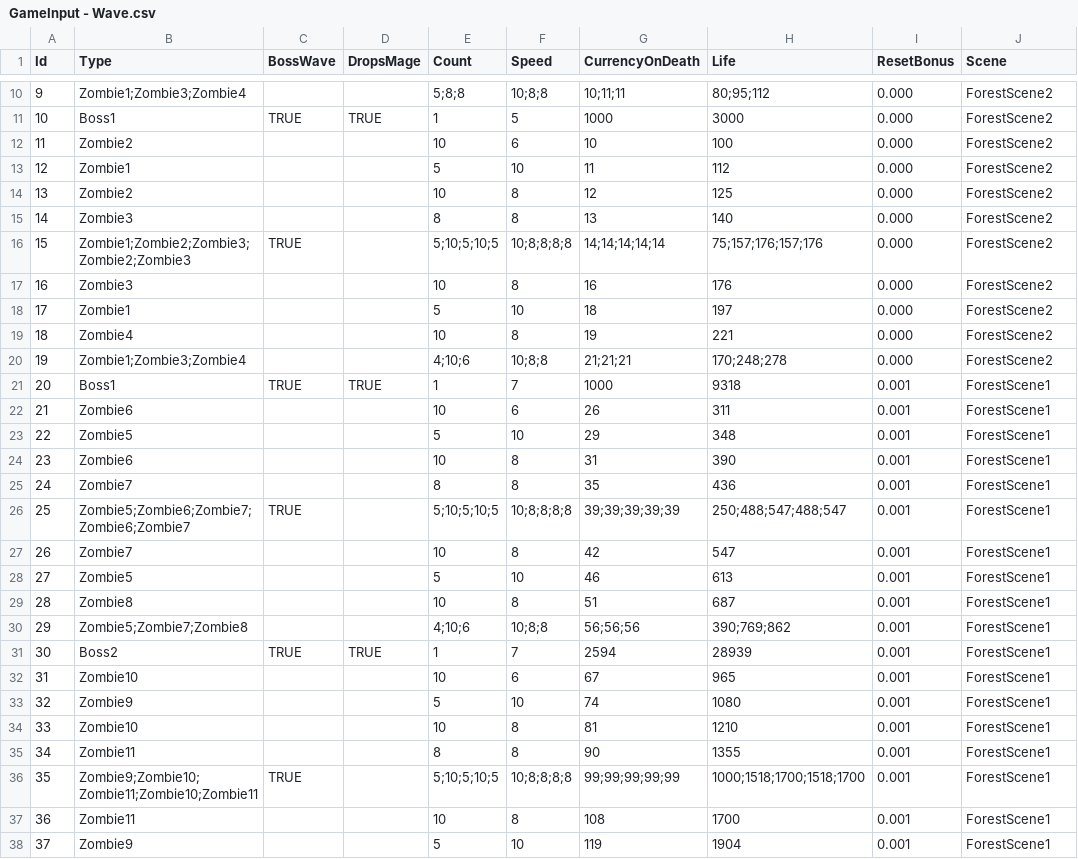
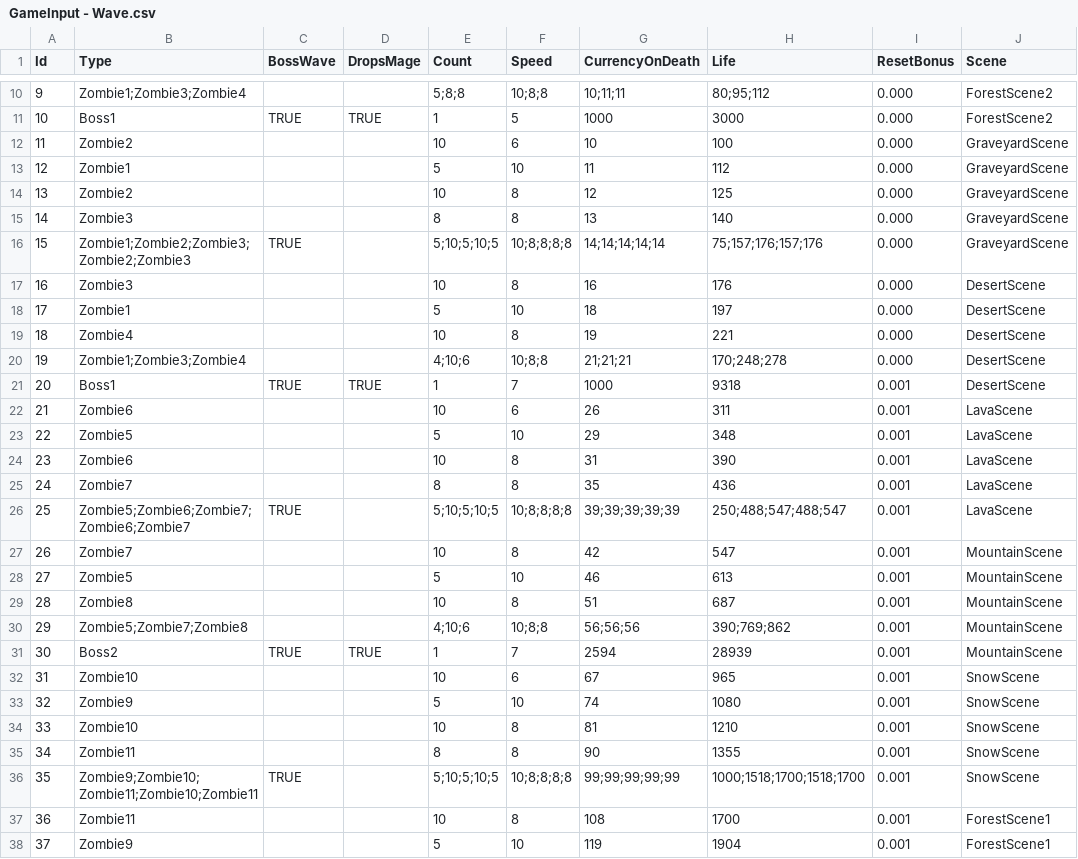
Before and after one commit to yildirimgoks/backup_idleTowerDef, a CSV file: IdleTowerDefence/Assets/Resources/GameInput - Wave.csv, drawn as a sheet; only a part is shown, gaps mark what is left out; the diff covers the shown part only.

Commit message:
create all managers as prefabs and move them to start scene [WIP]

```diff
--- a/IdleTowerDefence/Assets/Resources/GameInput - Wave.csv
+++ b/IdleTowerDefence/Assets/Resources/GameInput - Wave.csv
@@ -11,27 +11,27 @@ Id,Type,BossWave,DropsMage,Count,Speed,CurrencyOnDeath,Life,ResetBonus,Scene
 10,Boss1,TRUE,TRUE,1,5,1000,3000,0.000,ForestScene2
-11,Zombie2,,,10,6,10,100,0.000,ForestScene2
-12,Zombie1,,,5,10,11,112,0.000,ForestScene2
-13,Zombie2,,,10,8,12,125,0.000,ForestScene2
-14,Zombie3,,,8,8,13,140,0.000,ForestScene2
-15,Zombie1;Zombie2;Zombie3;Zombie2;Zombie3,TRUE,,5;10;5;10;5,10;8;8;8;8,14;14;14;14;14,75;157;176;157;176,0.000,ForestScene2
-16,Zombie3,,,10,8,16,176,0.000,ForestScene2
-17,Zombie1,,,5,10,18,197,0.000,ForestScene2
-18,Zombie4,,,10,8,19,221,0.000,ForestScene2
-19,Zombie1;Zombie3;Zombie4,,,4;10;6,10;8;8,21;21;21,170;248;278,0.000,ForestScene2
-20,Boss1,TRUE,TRUE,1,7,1000,9318,0.001,ForestScene1
-21,Zombie6,,,10,6,26,311,0.001,ForestScene1
-22,Zombie5,,,5,10,29,348,0.001,ForestScene1
-23,Zombie6,,,10,8,31,390,0.001,ForestScene1
-24,Zombie7,,,8,8,35,436,0.001,ForestScene1
-25,Zombie5;Zombie6;Zombie7;Zombie6;Zombie7,TRUE,,5;10;5;10;5,10;8;8;8;8,39;39;39;39;39,250;488;547;488;547,0.001,ForestScene1
-26,Zombie7,,,10,8,42,547,0.001,ForestScene1
-27,Zombie5,,,5,10,46,613,0.001,ForestScene1
-28,Zombie8,,,10,8,51,687,0.001,ForestScene1
-29,Zombie5;Zombie7;Zombie8,,,4;10;6,10;8;8,56;56;56,390;769;862,0.001,ForestScene1
-30,Boss2,TRUE,TRUE,1,7,2594,28939,0.001,ForestScene1
-31,Zombie10,,,10,6,67,965,0.001,ForestScene1
-32,Zombie9,,,5,10,74,1080,0.001,ForestScene1
-33,Zombie10,,,10,8,81,1210,0.001,ForestScene1
-34,Zombie11,,,8,8,90,1355,0.001,ForestScene1
-35,Zombie9;Zombie10;Zombie11;Zombie10;Zombie11,TRUE,,5;10;5;10;5,10;8;8;8;8,99;99;99;99;99,1000;1518;1700;1518;1700,0.001,ForestScene1
+11,Zombie2,,,10,6,10,100,0.000,GraveyardScene
+12,Zombie1,,,5,10,11,112,0.000,GraveyardScene
+13,Zombie2,,,10,8,12,125,0.000,GraveyardScene
+14,Zombie3,,,8,8,13,140,0.000,GraveyardScene
+15,Zombie1;Zombie2;Zombie3;Zombie2;Zombie3,TRUE,,5;10;5;10;5,10;8;8;8;8,14;14;14;14;14,75;157;176;157;176,0.000,GraveyardScene
+16,Zombie3,,,10,8,16,176,0.000,DesertScene
+17,Zombie1,,,5,10,18,197,0.000,DesertScene
+18,Zombie4,,,10,8,19,221,0.000,DesertScene
+19,Zombie1;Zombie3;Zombie4,,,4;10;6,10;8;8,21;21;21,170;248;278,0.000,DesertScene
+20,Boss1,TRUE,TRUE,1,7,1000,9318,0.001,DesertScene
+21,Zombie6,,,10,6,26,311,0.001,LavaScene
+22,Zombie5,,,5,10,29,348,0.001,LavaScene
+23,Zombie6,,,10,8,31,390,0.001,LavaScene
+24,Zombie7,,,8,8,35,436,0.001,LavaScene
+25,Zombie5;Zombie6;Zombie7;Zombie6;Zombie7,TRUE,,5;10;5;10;5,10;8;8;8;8,39;39;39;39;39,250;488;547;488;547,0.001,LavaScene
+26,Zombie7,,,10,8,42,547,0.001,MountainScene
+27,Zombie5,,,5,10,46,613,0.001,MountainScene
+28,Zombie8,,,10,8,51,687,0.001,MountainScene
+29,Zombie5;Zombie7;Zombie8,,,4;10;6,10;8;8,56;56;56,390;769;862,0.001,MountainScene
+30,Boss2,TRUE,TRUE,1,7,2594,28939,0.001,MountainScene
+31,Zombie10,,,10,6,67,965,0.001,SnowScene
+32,Zombie9,,,5,10,74,1080,0.001,SnowScene
+33,Zombie10,,,10,8,81,1210,0.001,SnowScene
+34,Zombie11,,,8,8,90,1355,0.001,SnowScene
+35,Zombie9;Zombie10;Zombie11;Zombie10;Zombie11,TRUE,,5;10;5;10;5,10;8;8;8;8,99;99;99;99;99,1000;1518;1700;1518;1700,0.001,SnowScene
 36,Zombie11,,,10,8,108,1700,0.001,ForestScene1
```
Also changed, not shown: 5 edited cells elsewhere in this file, 37 other files.
